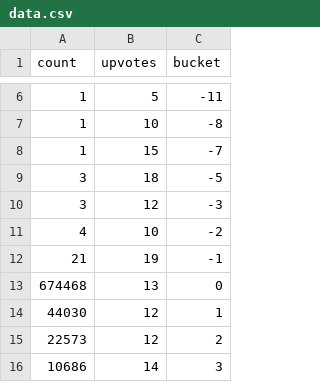
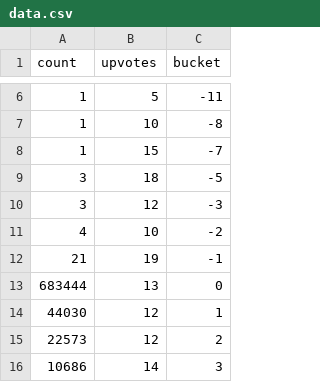
Before and after one commit to boehs/ltc, a CSV file: analysis/buckets/comments/data.csv, drawn as a sheet; only a part is shown, gaps mark what is left out.

Commit message:
data: update data

```diff
--- a/analysis/buckets/comments/data.csv
+++ b/analysis/buckets/comments/data.csv
@@ -12,3 +12,3 @@ count,upvotes,bucket
 21,19,-1
-674468,13,0
+683444,13,0
 44030,12,1
```
Also changed, not shown: analysis/buckets/lettersPerMonth/data.csv, analysis/buckets/upvote/data.csv, 1 other file.
